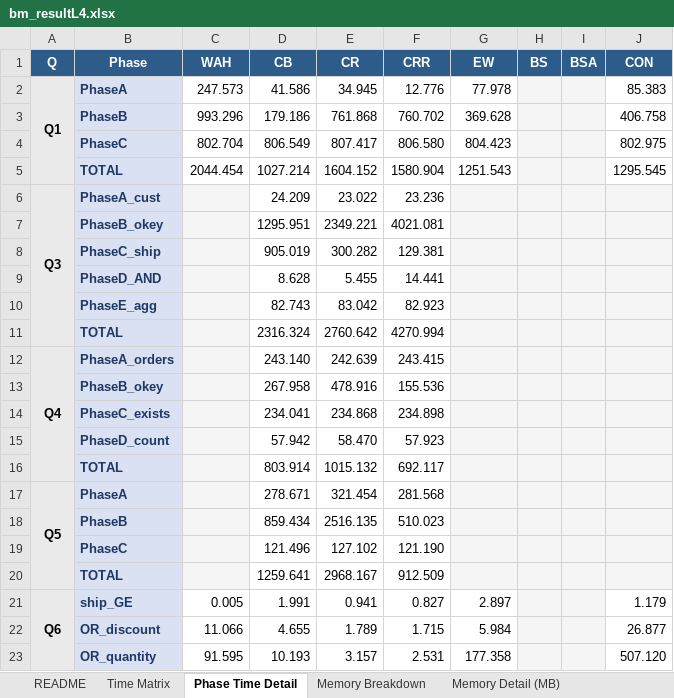
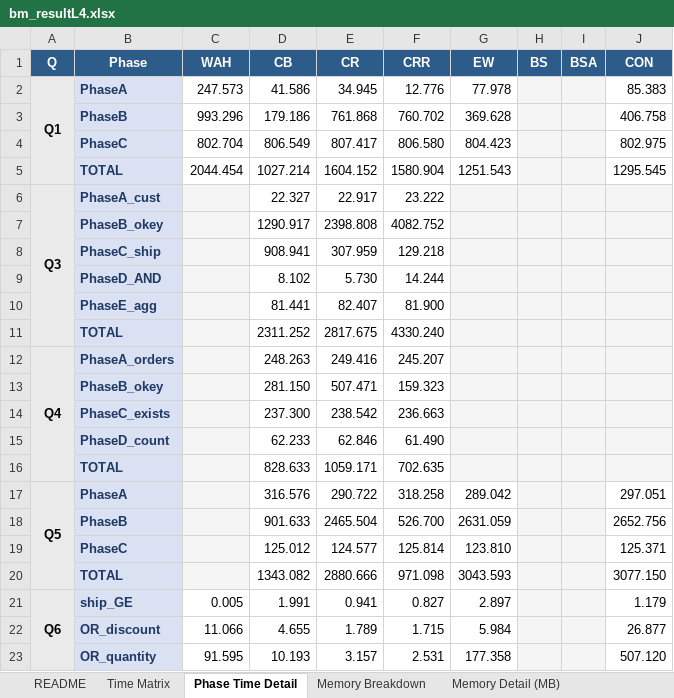
Before and after one commit to junchangwang/duckdb-DDC, an Excel workbook: bm_resultL4.xlsx, sheet Phase Time Detail, drawn as a sheet; only a part is shown; values as stored, in another font and other column widths than the file's, no borders; conditional formats not drawn; removed rows and columns are numbered as before the commit, all else as after; the diff covers the shown part only; the diff names each change by its address in the sheet, - before the commit and + after, or states it on an @@ line.

```diff
--- a/bm_resultL4.xlsx (sheet Phase Time Detail)
+++ b/bm_resultL4.xlsx (sheet Phase Time Detail)
-D6 (CB): 24.209
+D6 (CB): 22.327
-E6 (CR): 23.022
+E6 (CR): 22.917
-F6 (CRR): 23.236
+F6 (CRR): 23.222
-row 7:  | PhaseB_okey |  | 1295.951 | 2349.221 | 4021.081
-row 8:  | PhaseC_ship |  | 905.019 | 300.282 | 129.381
-row 9:  | PhaseD_AND |  | 8.628 | 5.455 | 14.441
-row 10:  | PhaseE_agg |  | 82.743 | 83.042 | 82.923
-row 11:  | TOTAL |  | 2316.324 | 2760.642 | 4270.994
+row 7:  | PhaseB_okey |  | 1290.917 | 2398.808 | 4082.752
+row 8:  | PhaseC_ship |  | 908.941 | 307.959 | 129.218
+row 9:  | PhaseD_AND |  | 8.102 | 5.730 | 14.244
+row 10:  | PhaseE_agg |  | 81.441 | 82.407 | 81.900
+row 11:  | TOTAL |  | 2311.252 | 2817.675 | 4330.240
-D12 (CB): 243.140
+D12 (CB): 248.263
-E12 (CR): 242.639
+E12 (CR): 249.416
-F12 (CRR): 243.415
+F12 (CRR): 245.207
-row 13:  | PhaseB_okey |  | 267.958 | 478.916 | 155.536
-row 14:  | PhaseC_exists |  | 234.041 | 234.868 | 234.898
-row 15:  | PhaseD_count |  | 57.942 | 58.470 | 57.923
-row 16:  | TOTAL |  | 803.914 | 1015.132 | 692.117
-row 17: Q5 | PhaseA |  | 278.671 | 321.454 | 281.568
-row 18:  | PhaseB |  | 859.434 | 2516.135 | 510.023
-row 19:  | PhaseC |  | 121.496 | 127.102 | 121.190
-row 20:  | TOTAL |  | 1259.641 | 2968.167 | 912.509
+row 13:  | PhaseB_okey |  | 281.150 | 507.471 | 159.323
+row 14:  | PhaseC_exists |  | 237.300 | 238.542 | 236.663
+row 15:  | PhaseD_count |  | 62.233 | 62.846 | 61.490
+row 16:  | TOTAL |  | 828.633 | 1059.171 | 702.635
+row 17: Q5 | PhaseA |  | 316.576 | 290.722 | 318.258 | 289.042 |  |  | 297.051
+row 18:  | PhaseB |  | 901.633 | 2465.504 | 526.700 | 2631.059 |  |  | 2652.756
+row 19:  | PhaseC |  | 125.012 | 124.577 | 125.814 | 123.810 |  |  | 125.371
+row 20:  | TOTAL |  | 1343.082 | 2880.666 | 971.098 | 3043.593 |  |  | 3077.150
```
Also changed, not shown: 8 added rows and 8 removed rows elsewhere in this sheet, sheet Time Matrix, sheet Storage Total (MB), sheet Correctness, sheet README, 4 other files.
